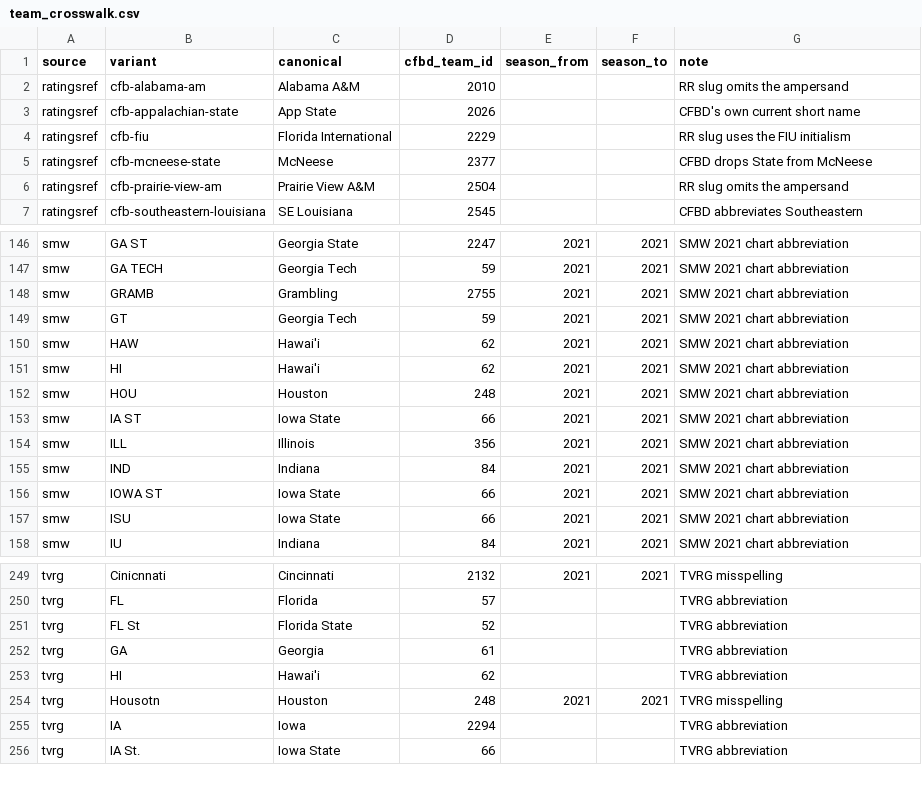
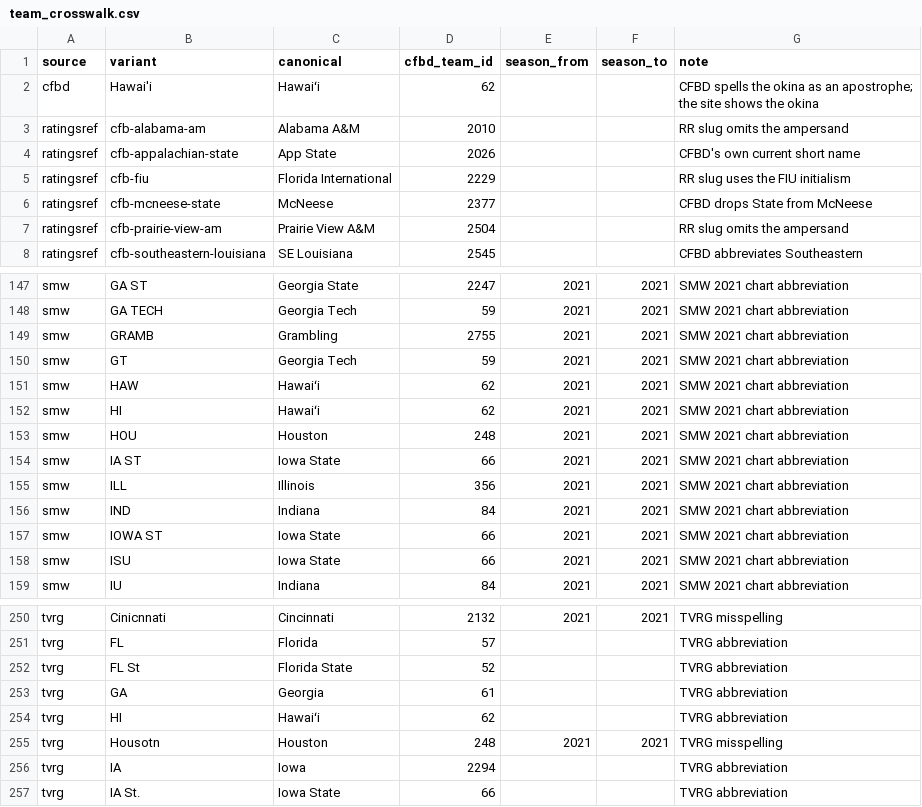
Before and after one commit to benboro/booth-review, a CSV file: data/reference/team_crosswalk.csv, drawn as a sheet; only a part is shown, gaps mark what is left out.

Commit message:
Show Hawaiʻi with its okina through a cfbd crosswalk row, keeping every source spelling joining and the school search finding it

```diff
--- a/data/reference/team_crosswalk.csv
+++ b/data/reference/team_crosswalk.csv
@@ -1,2 +1,3 @@
 source,variant,canonical,cfbd_team_id,season_from,season_to,note
+cfbd,Hawai'i,Hawaiʻi,62,,,CFBD spells the okina as an apostrophe; the site shows the okina
 ratingsref,cfb-alabama-am,Alabama A&M,2010,,,RR slug omits the ampersand
@@ -149,4 +150,4 @@ smw,GRAMB,Grambling,2755,2021,2021,SMW 2021 chart abbreviation
 smw,GT,Georgia Tech,59,2021,2021,SMW 2021 chart abbreviation
-smw,HAW,Hawai'i,62,2021,2021,SMW 2021 chart abbreviation
-smw,HI,Hawai'i,62,2021,2021,SMW 2021 chart abbreviation
+smw,HAW,Hawaiʻi,62,2021,2021,SMW 2021 chart abbreviation
+smw,HI,Hawaiʻi,62,2021,2021,SMW 2021 chart abbreviation
 smw,HOU,Houston,248,2021,2021,SMW 2021 chart abbreviation
@@ -252,3 +253,3 @@ tvrg,FL St,Florida State,52,,,TVRG abbreviation
 tvrg,GA,Georgia,61,,,TVRG abbreviation
-tvrg,HI,Hawai'i,62,,,TVRG abbreviation
+tvrg,HI,Hawaiʻi,62,,,TVRG abbreviation
 tvrg,Housotn,Houston,248,2021,2021,TVRG misspelling
```
Also changed, not shown: 6 other files.
